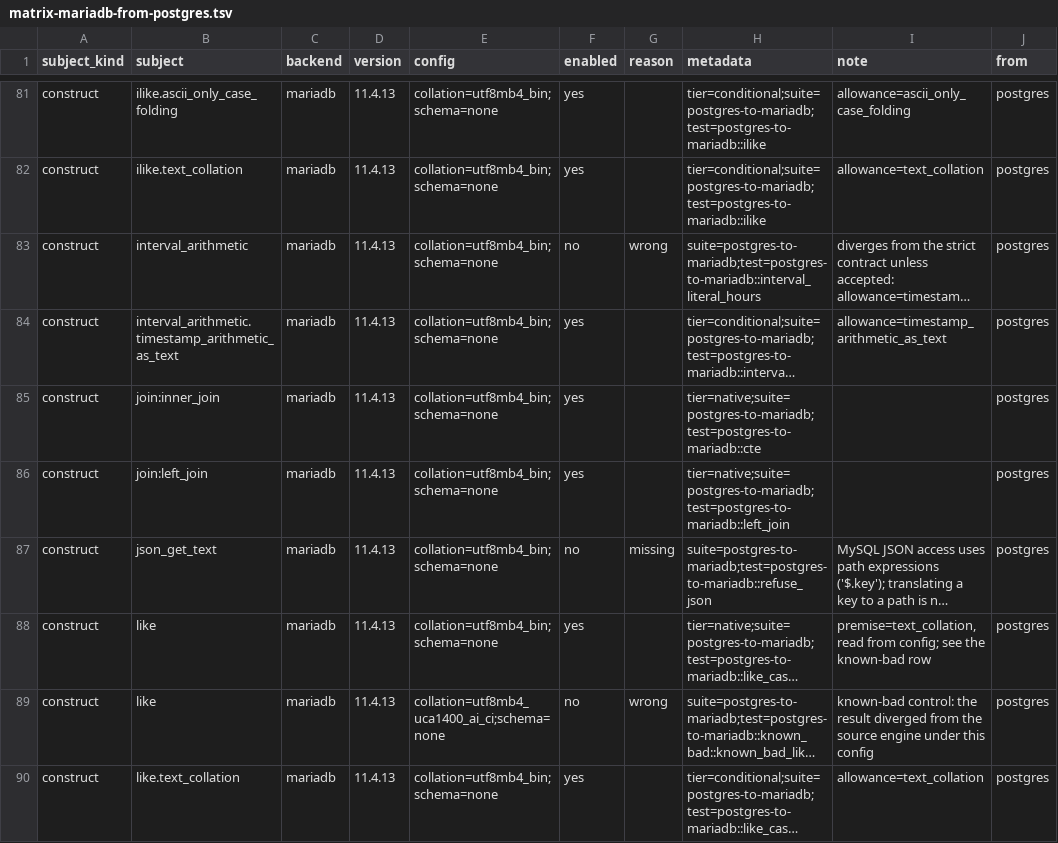
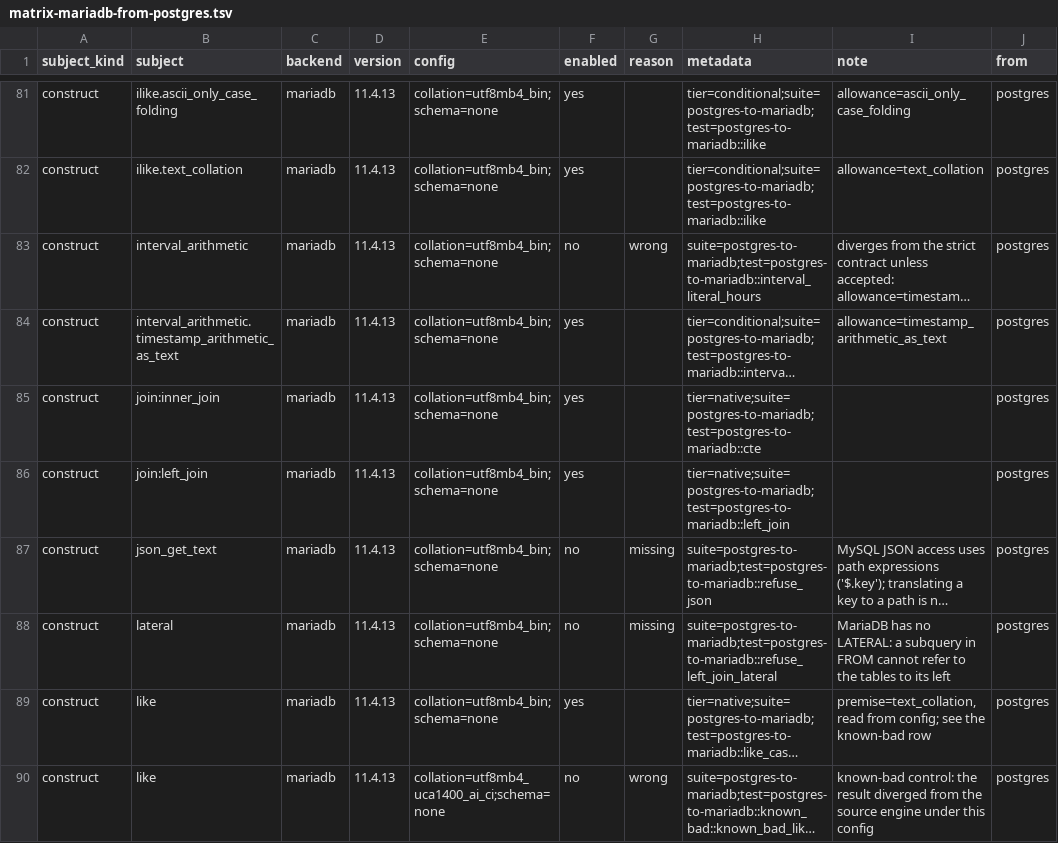
Before and after one commit to ThinkersJournal/unisql, a TSV file: crates/unisql-dialect-mysql/matrix-mariadb-from-postgres.tsv, drawn as a sheet; only a part is shown, gaps mark what is left out; the shorter side is filled out with more unchanged rows; long unchanged cells end in …; the diff names each change by its address in the sheet, - before the commit and + after, or states it on an @@ line.

```diff
--- a/crates/unisql-dialect-mysql/matrix-mariadb-from-postgres.tsv
+++ b/crates/unisql-dialect-mysql/matrix-mariadb-from-postgres.tsv
+row 88: construct | lateral | mariadb | 11.4.13 | collation=utf8mb4_bin;schema=none | no | missing | suite=postgres-to-mariadb;test=postgres-to-mariadb::refuse_left_join_lateral | MariaDB has no LATERAL: a subquery in FROM cannot refer to the tables to its left | postgres
```
Also changed, not shown: crates/unisql-dialect-mysql/matrix-mysql-from-postgres.tsv, crates/unisql-dialect-sqlite/matrix-sqlite-from-postgres.tsv, 18 other files.
